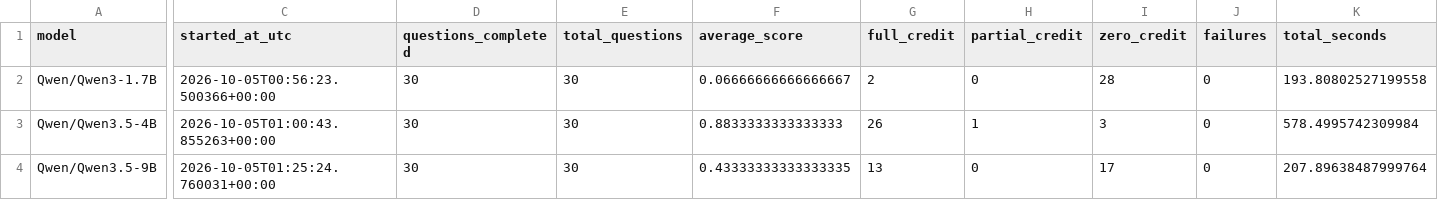
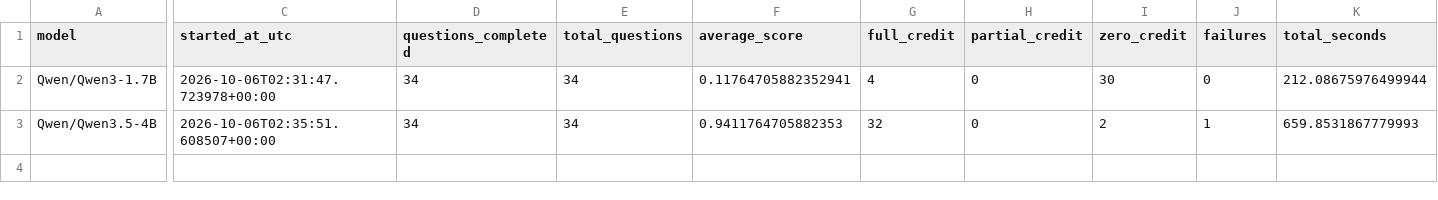
Before and after one commit to jbugli-NJ/fall-2026-group2, a CSV file: benchmarks/summary.csv, drawn as a sheet; only a part is shown, gaps mark what is left out; rows hold the shown columns only; the diff names each change by its address in the sheet, - before the commit and + after, or states it on an @@ line.

Commit message:
Updating benchmarks with new setup
Saving updated benchmarks for the smaller two Qwen models

```diff
--- a/benchmarks/summary.csv
+++ b/benchmarks/summary.csv
-C2 (started_at_utc): 2026-10-05T00:56:23.500366+00:00
+C2 (started_at_utc): 2026-10-06T02:31:47.723978+00:00
-D2:D3 (questions_completed): 30
+D2:D3 (questions_completed): 34
-E2:E3 (total_questions): 30
+E2:E3 (total_questions): 34
-F2 (average_score): 0.06666666666666667
+F2 (average_score): 0.11764705882352941
-G2 (full_credit): 2
+G2 (full_credit): 4
-I2 (zero_credit): 28
+I2 (zero_credit): 30
-K2 (total_seconds): 193.80802527199558
+K2 (total_seconds): 212.08675976499944
-C3 (started_at_utc): 2026-10-05T01:00:43.855263+00:00
+C3 (started_at_utc): 2026-10-06T02:35:51.608507+00:00
-F3 (average_score): 0.8833333333333333
+F3 (average_score): 0.9411764705882353
-G3 (full_credit): 26
+G3 (full_credit): 32
-H3 (partial_credit): 1
+H3 (partial_credit): 0
-I3 (zero_credit): 3
+I3 (zero_credit): 2
-J3 (failures): 0
+J3 (failures): 1
-K3 (total_seconds): 578.4995742309984
+K3 (total_seconds): 659.8531867779993
-row 4: Qwen/Qwen3.5-9B | 2026-10-05T01:25:24.760031+00:00 | 30 | 30 | 0.43333333333333335 | 13 | 0 | 17 | 0 | 207.89638487999764
```
Also changed, not shown: 2 other files.
